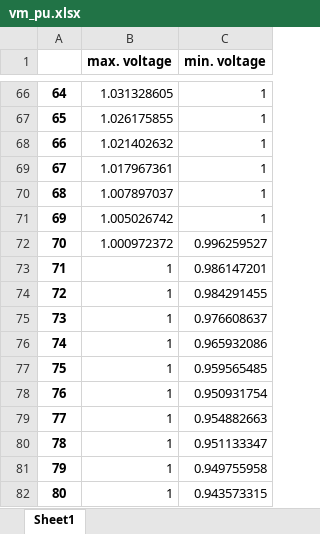
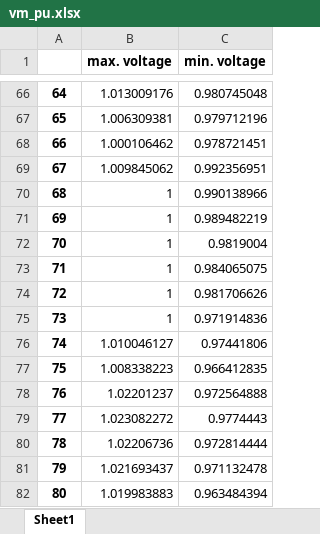
Before and after one commit to flohirschmann8/software_lab_pandapower_2023_2024, an Excel workbook: exercises/dennis/exercise_4/Lukas_subgrid_results/res_bus/vm_pu.xlsx, sheet Sheet1, drawn as a sheet; only a part is shown, gaps mark what is left out; values as stored, in another font and other column widths than the file's, no borders; the diff covers the shown part only; the diff names each change by its address in the sheet, - before the commit and + after, or states it on an @@ line.

Commit message:
code cleanup and adding of merge task to documentation
Removed some of the unnecessary code from my scripts and added the documentation and plot that shows my controller still working, after implementing the controller from Lukas.

```diff
--- a/exercises/dennis/exercise_4/Lukas_subgrid_results/res_bus/vm_pu.xlsx (sheet Sheet1)
+++ b/exercises/dennis/exercise_4/Lukas_subgrid_results/res_bus/vm_pu.xlsx (sheet Sheet1)
-B66 (max. voltage): 1.031328605
+B66 (max. voltage): 1.013009176
-C66 (min. voltage): 1
+C66 (min. voltage): 0.980745048
-B67 (max. voltage): 1.026175855
+B67 (max. voltage): 1.006309381
-C67 (min. voltage): 1
+C67 (min. voltage): 0.979712196
-B68 (max. voltage): 1.021402632
+B68 (max. voltage): 1.000106462
-C68 (min. voltage): 1
+C68 (min. voltage): 0.978721451
-B69 (max. voltage): 1.017967361
+B69 (max. voltage): 1.009845062
-C69 (min. voltage): 1
+C69 (min. voltage): 0.992356951
-B70 (max. voltage): 1.007897037
+B70 (max. voltage): 1
-C70 (min. voltage): 1
+C70 (min. voltage): 0.990138966
-B71 (max. voltage): 1.005026742
+B71 (max. voltage): 1
-C71 (min. voltage): 1
+C71 (min. voltage): 0.989482219
-B72 (max. voltage): 1.000972372
+B72 (max. voltage): 1
-C72 (min. voltage): 0.996259527
+C72 (min. voltage): 0.9819004
-C73 (min. voltage): 0.986147201
+C73 (min. voltage): 0.984065075
-C74 (min. voltage): 0.984291455
+C74 (min. voltage): 0.981706626
-C75 (min. voltage): 0.976608637
+C75 (min. voltage): 0.971914836
-B76 (max. voltage): 1
+B76 (max. voltage): 1.010046127
-C76 (min. voltage): 0.965932086
+C76 (min. voltage): 0.97441806
-B77 (max. voltage): 1
+B77 (max. voltage): 1.008338223
-C77 (min. voltage): 0.959565485
+C77 (min. voltage): 0.966412835
-B78 (max. voltage): 1
+B78 (max. voltage): 1.02201237
-C78 (min. voltage): 0.950931754
+C78 (min. voltage): 0.972564888
-B79 (max. voltage): 1
+B79 (max. voltage): 1.023082272
-C79 (min. voltage): 0.954882663
+C79 (min. voltage): 0.9774443
-B80 (max. voltage): 1
+B80 (max. voltage): 1.02206736
-C80 (min. voltage): 0.951133347
+C80 (min. voltage): 0.972814444
-B81 (max. voltage): 1
+B81 (max. voltage): 1.021693437
-C81 (min. voltage): 0.949755958
+C81 (min. voltage): 0.971132478
-B82 (max. voltage): 1
+B82 (max. voltage): 1.019983883
-C82 (min. voltage): 0.943573315
+C82 (min. voltage): 0.963484394
```
Also changed, not shown: 1284 edited cells elsewhere in this sheet, exercises/dennis/exercise_4/Lukas_subgrid_results/res_line/loading_percent.xlsx, 12 other files.
